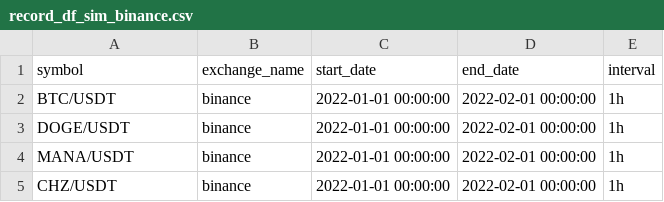
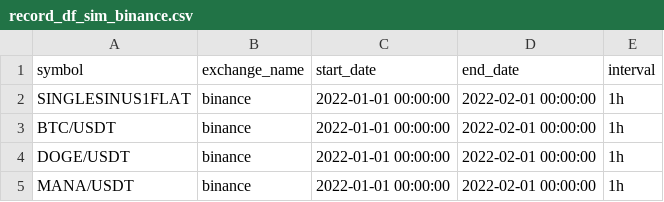
Before and after one commit to cedfactory/fdp, a CSV file: record_df_sim_binance.csv, drawn as a sheet; only a part is shown; the shorter side is filled out with more unchanged rows.

Commit message:
synthetic data fix

```diff
--- a/record_df_sim_binance.csv
+++ b/record_df_sim_binance.csv
@@ -1,2 +1,3 @@
 symbol,exchange_name,start_date,end_date,interval
+SINGLESINUS1FLAT,binance,2022-01-01 00:00:00,2022-02-01 00:00:00,1h
 BTC/USDT,binance,2022-01-01 00:00:00,2022-02-01 00:00:00,1h
```
Also changed, not shown: 2 other files.
